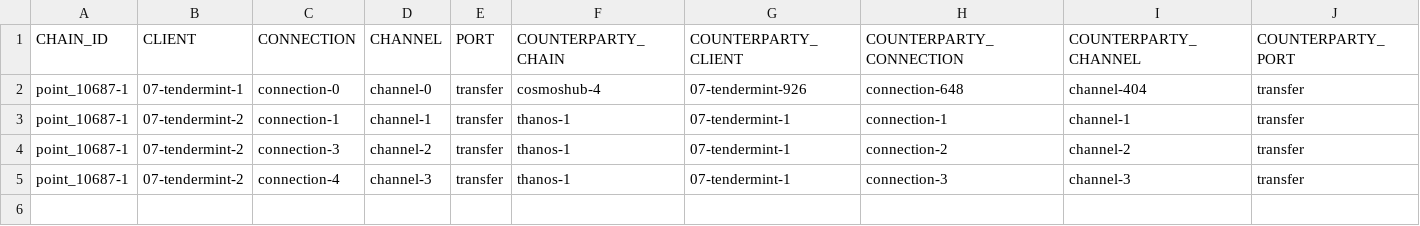
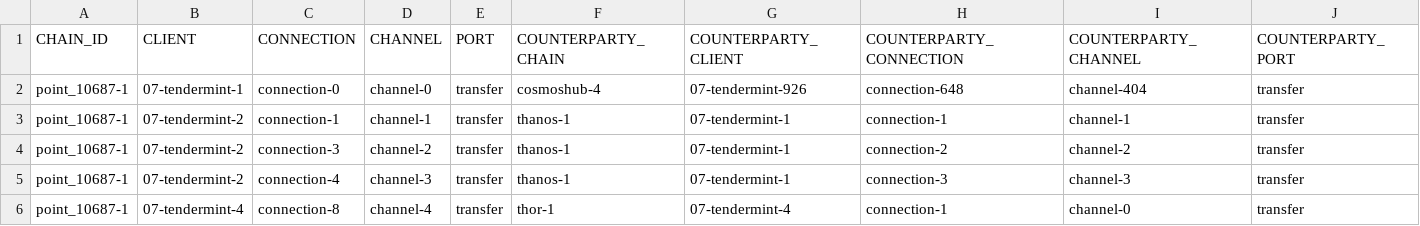
Before and after one commit to clemensgg/ibc-tables, a CSV file: point/ibc_table.csv, drawn as a sheet.

```diff
--- a/point/ibc_table.csv
+++ b/point/ibc_table.csv
@@ -5 +5,2 @@ point_10687-1, 07-tendermint-2, connection-3, channel-2, transfer, thanos-1, 07-
 point_10687-1, 07-tendermint-2, connection-4, channel-3, transfer, thanos-1, 07-tendermint-1, connection-3, channel-3, transfer
+point_10687-1, 07-tendermint-4, connection-8, channel-4, transfer, thor-1, 07-tendermint-4, connection-1, channel-0, transfer
```
